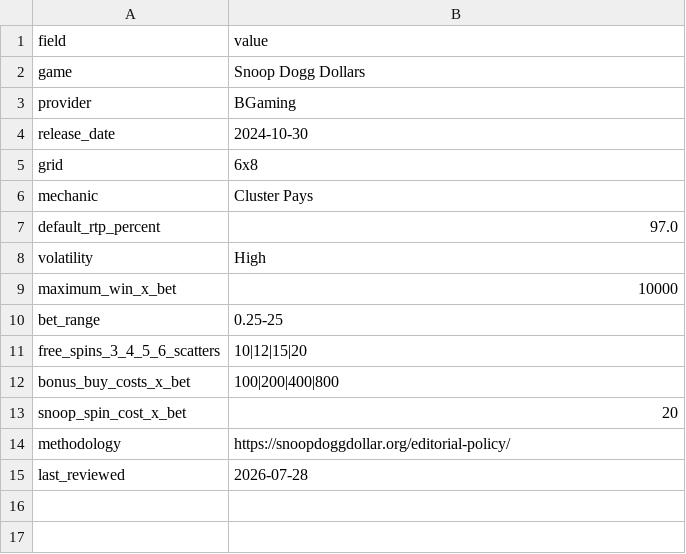
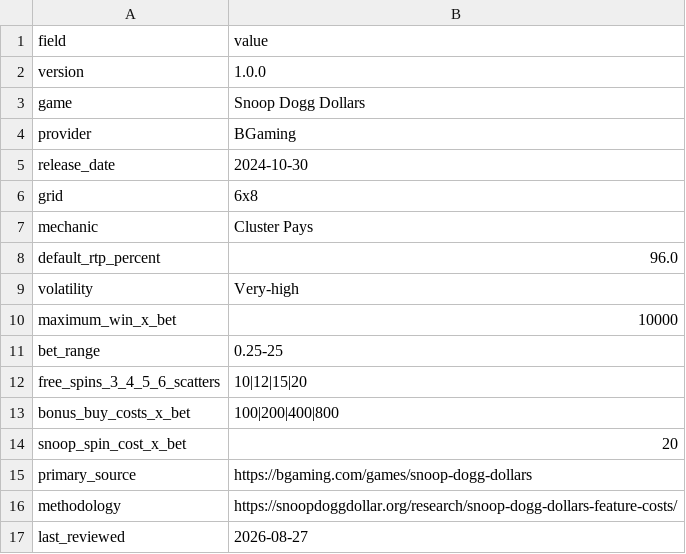
Before and after one commit to gokinsonne/snoop-dogg-dollars-data, a CSV file: snoop-dogg-dollars.csv, drawn as a sheet.

Commit message:
Release corrected open dataset v1.0.0

```diff
--- a/snoop-dogg-dollars.csv
+++ b/snoop-dogg-dollars.csv
@@ -1,2 +1,3 @@
 field,value
+version,1.0.0
 game,Snoop Dogg Dollars
@@ -6,4 +7,4 @@ grid,6x8
 mechanic,Cluster Pays
-default_rtp_percent,97.0
-volatility,High
+default_rtp_percent,96.0
+volatility,Very-high
 maximum_win_x_bet,10000
@@ -13,3 +14,4 @@ bonus_buy_costs_x_bet,100|200|400|800
 snoop_spin_cost_x_bet,20
-methodology,https://snoopdoggdollar.org/editorial-policy/
-last_reviewed,2026-07-28
+primary_source,https://bgaming.com/games/snoop-dogg-dollars
+methodology,https://snoopdoggdollar.org/research/snoop-dogg-dollars-feature-costs/
+last_reviewed,2026-08-27
```
Also changed, not shown: 4 other files.
